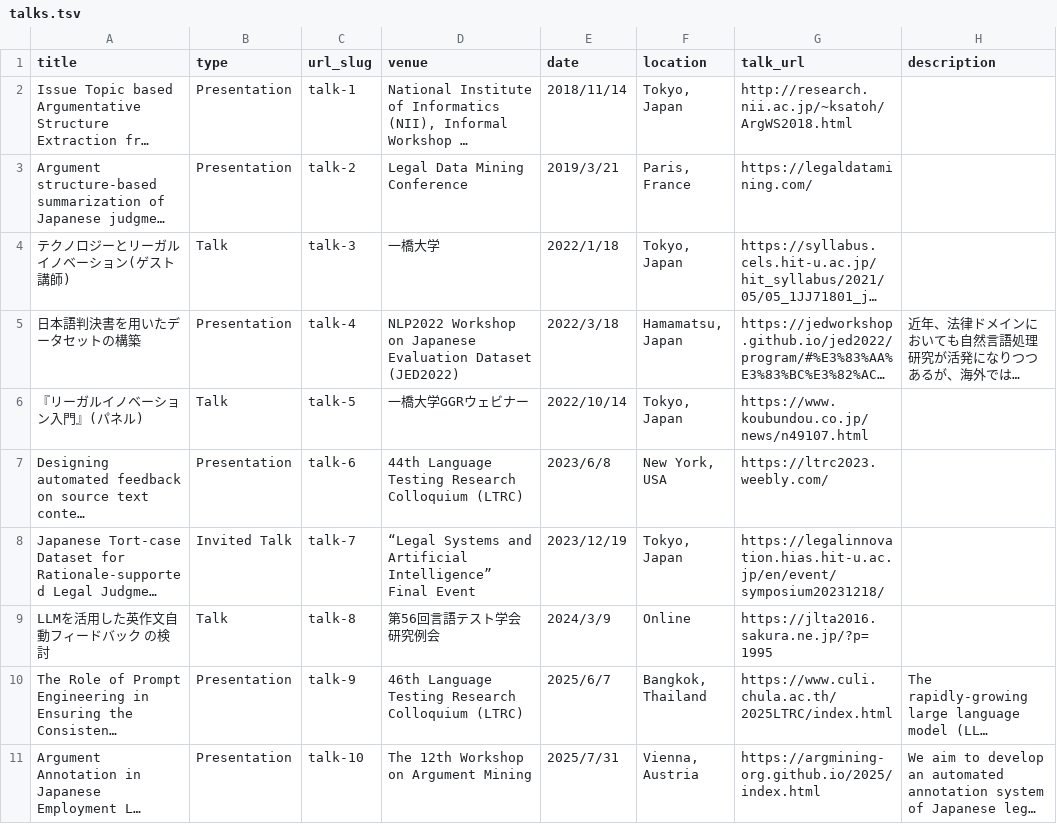
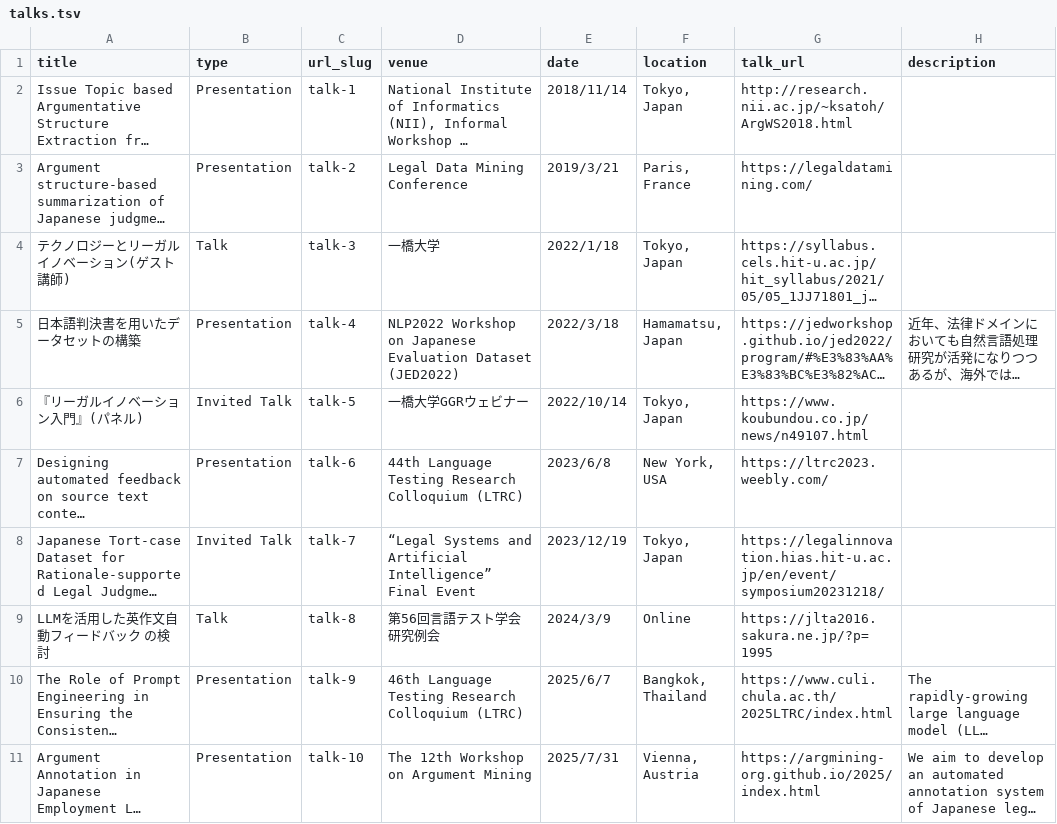
Before and after one commit to nightowl-jp/nightowl-jp.github.io, a TSV file: markdown_generator/talks.tsv, drawn as a sheet; long unchanged cells end in …; the diff names each change by its address in the sheet, - before the commit and + after, or states it on an @@ line.

Commit message:
update

```diff
--- a/markdown_generator/talks.tsv
+++ b/markdown_generator/talks.tsv
-B6 (type): Talk
+B6 (type): Invited Talk
```
